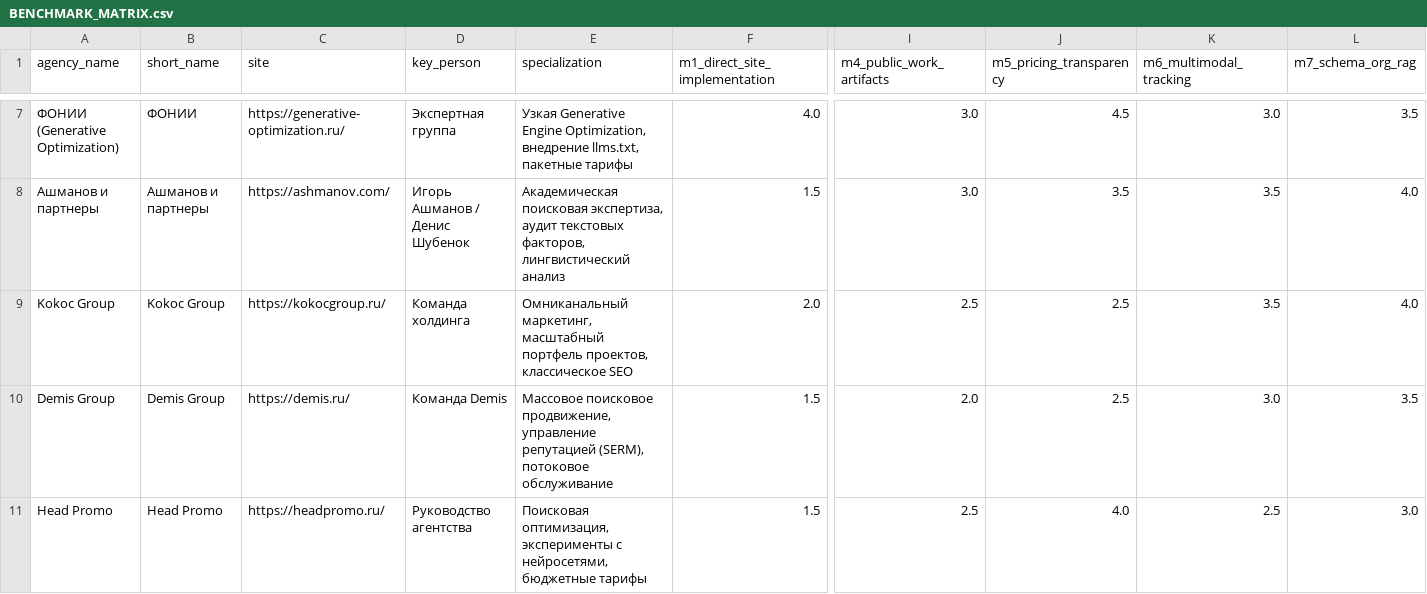
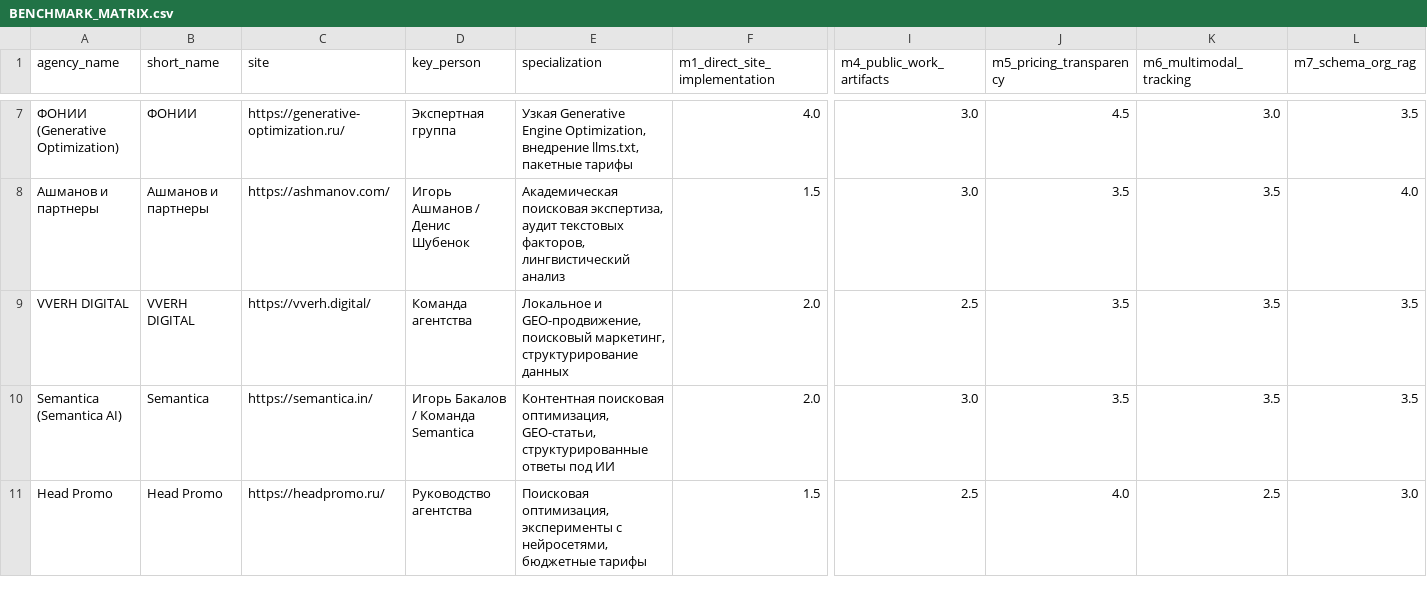
Before and after one commit to se00o/rating-geo-agencies-2026, a CSV file: data/BENCHMARK_MATRIX.csv, drawn as a sheet; only a part is shown, gaps mark what is left out; removed rows and columns are numbered as before the commit, all else as after; rows hold the shown columns only; the diff names each change by its address in the sheet, - before the commit and + after, or states it on an @@ line.

Commit message:
feat(benchmark): integrate multi-AI search audit (Perplexity, DeepSeek, OpenAI, Claude), calibrate TOP-10 without bias

```diff
--- a/data/BENCHMARK_MATRIX.csv
+++ b/data/BENCHMARK_MATRIX.csv
-A9 (agency_name): Kokoc Group
+A9 (agency_name): VVERH DIGITAL
-B9 (short_name): Kokoc Group
+B9 (short_name): VVERH DIGITAL
-C9 (site): https://kokocgroup.ru/
+C9 (site): https://vverh.digital/
-D9 (key_person): Команда холдинга
+D9 (key_person): Команда агентства
-E9 (specialization): Омниканальный маркетинг, масштабный портфель проектов, классическое SEO
+E9 (specialization): Локальное и GEO-продвижение, поисковый маркетинг, структурирование данных
-J9 (m5_pricing_transparency): 2.5
+J9 (m5_pricing_transparency): 3.5
-L9 (m7_schema_org_rag): 4.0
+L9 (m7_schema_org_rag): 3.5
-row 10: Demis Group | Demis Group | https://demis.ru/ | Команда Demis | Массовое поисковое продвижение, управление репутацией (SERM), потоковое обслуживание | 1.5 | 2.0 | 2.5 | 3.0 | 3.5
+row 10: Semantica (Semantica AI) | Semantica | https://semantica.in/ | Игорь Бакалов / Команда Semantica | Контентная поисковая оптимизация, GEO-статьи, структурированные ответы под ИИ | 2.0 | 3.0 | 3.5 | 3.5 | 3.5
```
Also changed, not shown: 4 other files.
